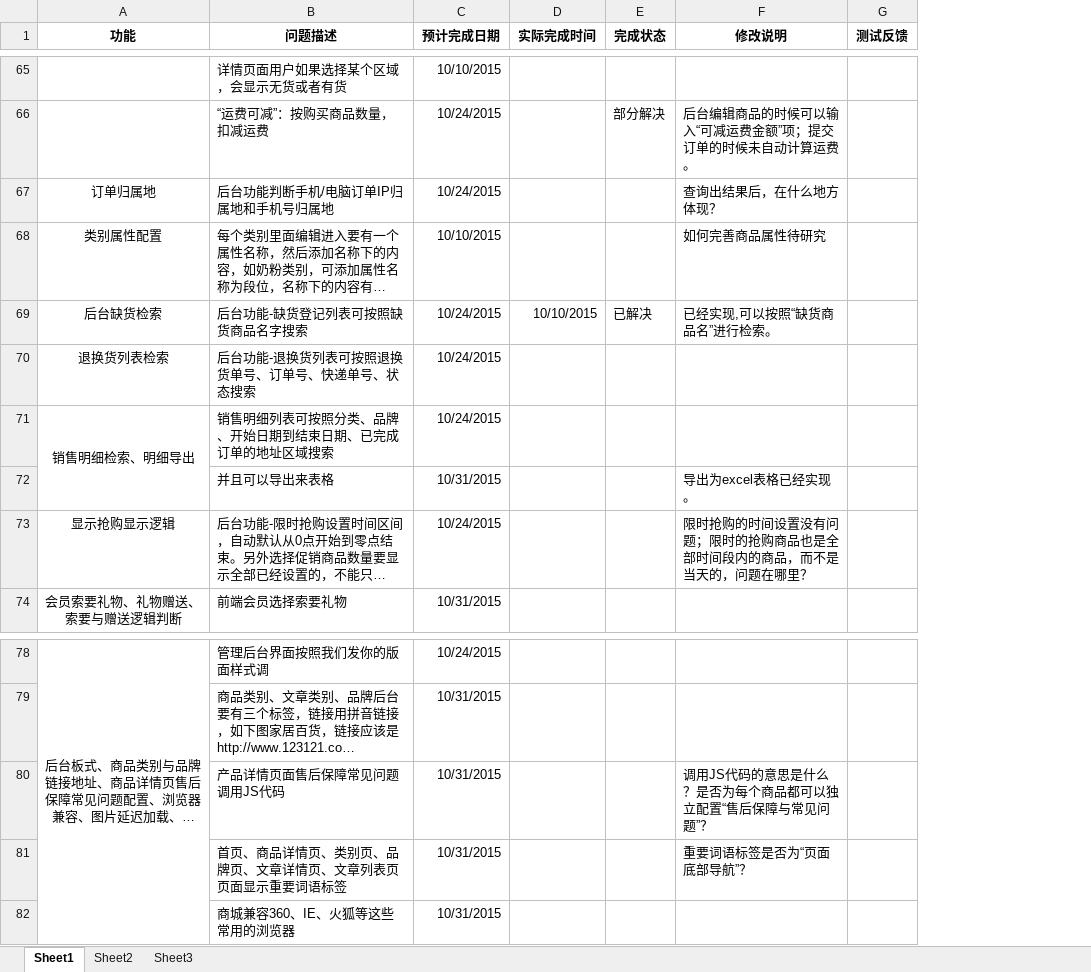
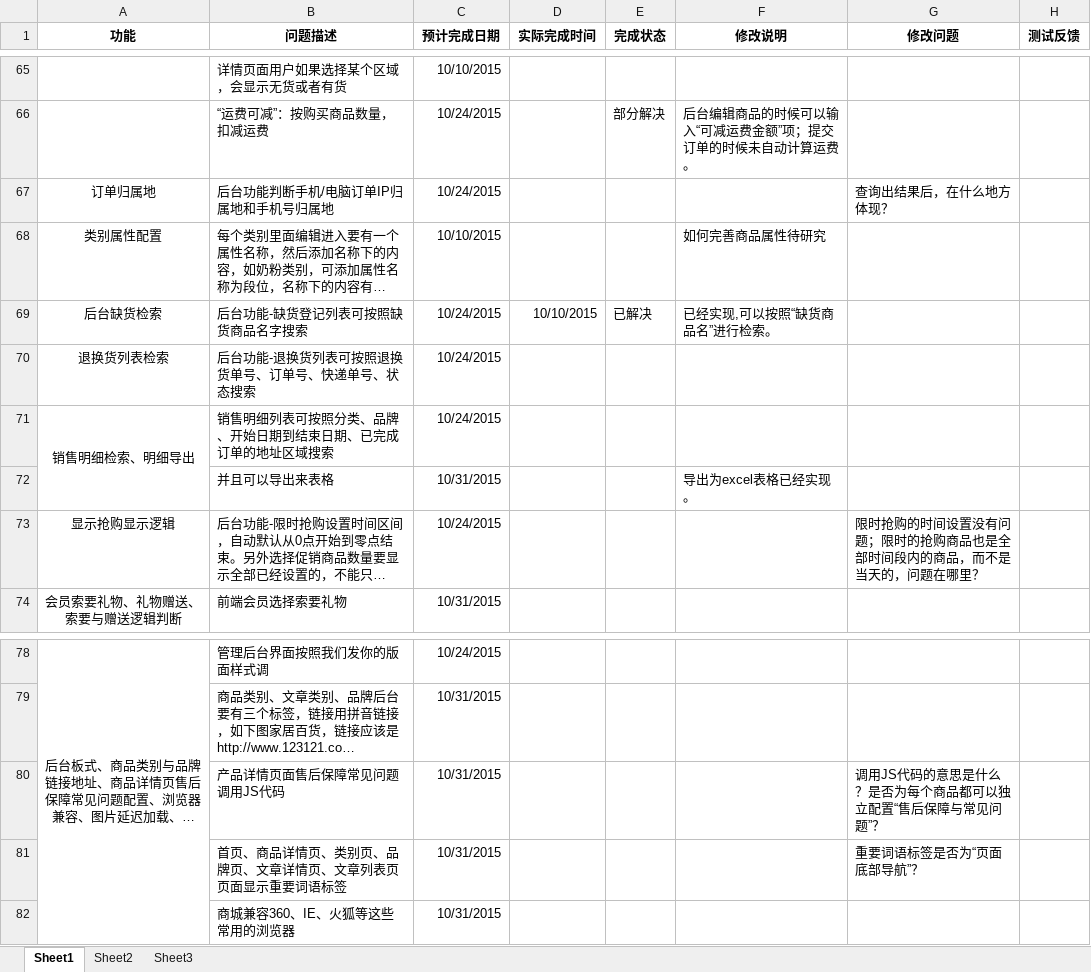
Before and after one commit to tigergithub01/baian, an Excel workbook: data/database/商城开发时间进度计划表-20150928-1512-郭平.xlsx, sheet Sheet1, drawn as a sheet; only a part is shown, gaps mark what is left out; long unchanged cells end in …; values as stored, in another font and other column widths than the file's, no borders; the diff covers the shown part only; the diff names each change by its address in the sheet, - before the commit and + after, or states it on an @@ line.

```diff
--- a/data/database/商城开发时间进度计划表-20150928-1512-郭平.xlsx (sheet Sheet1)
+++ b/data/database/商城开发时间进度计划表-20150928-1512-郭平.xlsx (sheet Sheet1)
+column G (修改问题), rows 67-73: 查询出结果后，在什么地方体现？ |  |  |  |  |  | 限时抢购的时间设置没有问题；限时的抢购商品也是全部时间段内的商品，而不是当天的，问题在哪里？; rows 80-81: 调用JS代码的意思是什么？是否为每个商品都可以独立配置“售后保障与常见问题”？ | 重要词语标签是否为“页面底部导航”？
-F67 (修改说明): 查询出结果后，在什么地方体现？
+F67 (修改说明): (empty)
-F73 (修改说明): 限时抢购的时间设置没有问题；限时的抢购商品也是全部时间段内的商品，而不是当天的，问题在哪里？
+F73 (修改说明): (empty)
-F80 (修改说明): 调用JS代码的意思是什么？是否为每个商品都可以独立配置“售后保障与常见问题”？
+F80 (修改说明): (empty)
-F81 (修改说明): 重要词语标签是否为“页面底部导航”？
+F81 (修改说明): (empty)
```
Also changed, not shown: 12 edited cells elsewhere in this sheet.
